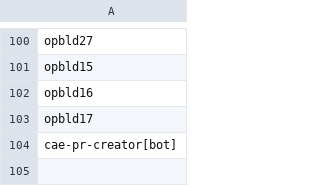
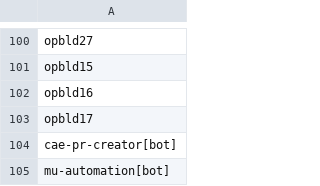
Before and after one commit to microsoft/cla-approved-bots, a CSV file: approvedBots.csv, drawn as a sheet; only a part is shown, gaps mark what is left out; the diff names each change by its address in the sheet, - before the commit and + after, or states it on an @@ line.

Commit message:
approvedBots.csv: Add mu-automation[bot]
Add the Microsoft Project Mu bot:
https://github.com/apps/mu-automation

```diff
--- a/approvedBots.csv
+++ b/approvedBots.csv
+row 105: mu-automation[bot]
```
